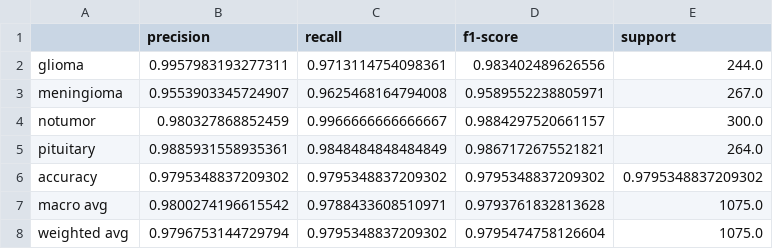
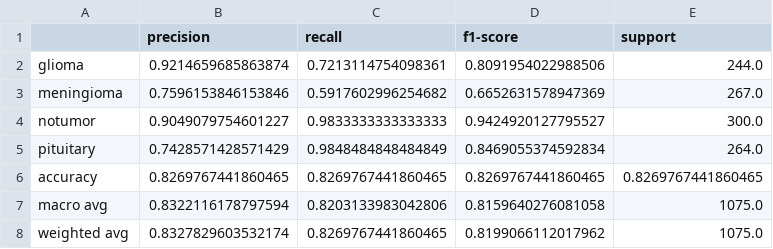
Before and after one commit to Ap0loVictor/image-processing-project-brain-tumor-classification, a CSV file: resultados_modelo_base/classification_report.csv, drawn as a sheet.

```diff
--- a/resultados_modelo_base/classification_report.csv
+++ b/resultados_modelo_base/classification_report.csv
@@ -1,8 +1,8 @@
 ,precision,recall,f1-score,support
-glioma,0.9957983193277311,0.9713114754098361,0.983402489626556,244.0
-meningioma,0.9553903345724907,0.9625468164794008,0.9589552238805971,267.0
-notumor,0.980327868852459,0.9966666666666667,0.9884297520661157,300.0
-pituitary,0.9885931558935361,0.9848484848484849,0.9867172675521821,264.0
-accuracy,0.9795348837209302,0.9795348837209302,0.9795348837209302,0.9795348837209302
-macro avg,0.9800274196615542,0.9788433608510971,0.9793761832813628,1075.0
-weighted avg,0.9796753144729794,0.9795348837209302,0.9795474758126604,1075.0
+glioma,0.9214659685863874,0.7213114754098361,0.8091954022988506,244.0
+meningioma,0.7596153846153846,0.5917602996254682,0.6652631578947369,267.0
+notumor,0.9049079754601227,0.9833333333333333,0.9424920127795527,300.0
+pituitary,0.7428571428571429,0.9848484848484849,0.8469055374592834,264.0
+accuracy,0.8269767441860465,0.8269767441860465,0.8269767441860465,0.8269767441860465
+macro avg,0.8322116178797594,0.8203133983042806,0.8159640276081058,1075.0
+weighted avg,0.8327829603532174,0.8269767441860465,0.8199066112017962,1075.0
```
Also changed, not shown: resultados_modelo_base/history.csv, 18 other files.
